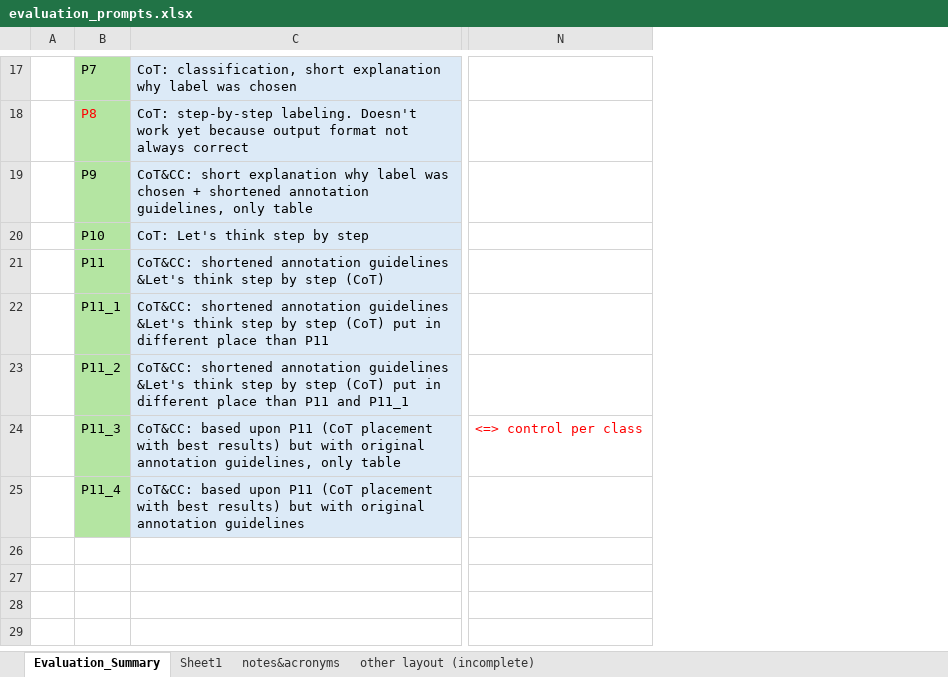
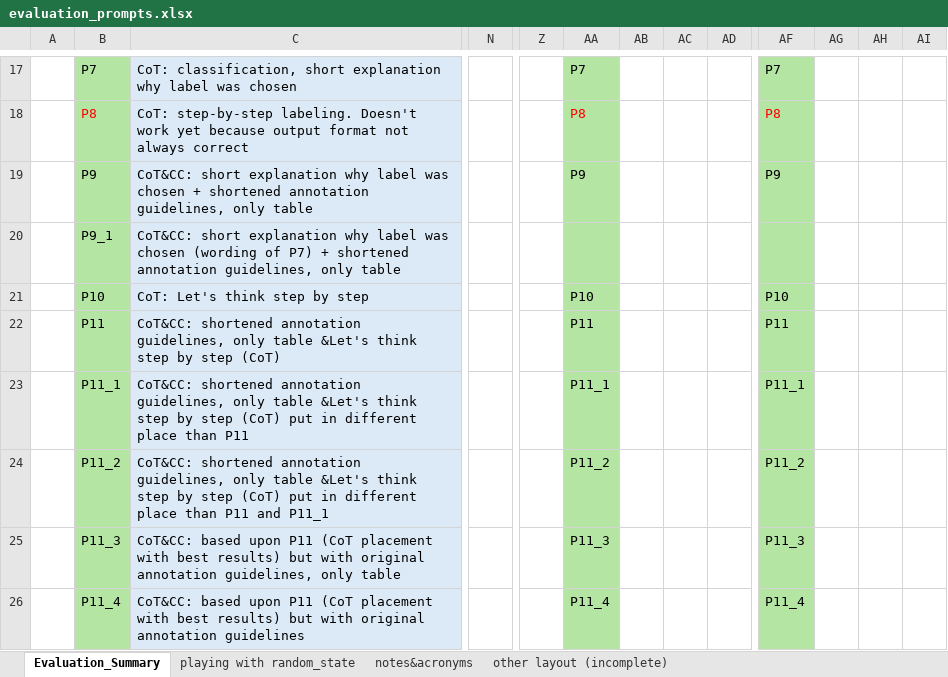
Before and after one commit to Ineichen-Group/StudyTypeTeller, an Excel workbook: models/evaluations/evaluation_prompts.xlsx, sheet Evaluation_Summary, drawn as a sheet; only a part is shown, gaps mark what is left out; values as stored, in another font and other column widths than the file's, no borders; removed rows and columns are numbered as before the commit, all else as after; rows hold the shown columns only; the diff covers the shown part only; the diff names each change by its address in the sheet, - before the commit and + after, or states it on an @@ line.

Commit message:
tried labelin first half, second half to go, P9_1, added prompting strategies P11_5 and P12

```diff
--- a/models/evaluations/evaluation_prompts.xlsx (sheet Evaluation_Summary)
+++ b/models/evaluations/evaluation_prompts.xlsx (sheet Evaluation_Summary)
-sheet tab: Sheet1
+sheet tab: playing with random_state
-column N, row 24: <=> control per class
+column N, empty
+column Z, empty
+column AA, rows 17-19: P7 | P8 | P9; rows 21-26: P10 | P11 | P11_1 | P11_2 | P11_3 | P11_4
+column AB, empty
+column AC, empty
+column AD, empty
+column AF, rows 17-19: P7 | P8 | P9; rows 21-26: P10 | P11 | P11_1 | P11_2 | P11_3 | P11_4
+column AG, empty
+column AH, empty
+column AI, empty
+row 20:  | P9_1 | CoT&CC: short explanation why label was chosen (wording of P7) + shortened annotation guidelines, only table
-C22: …shortened annotation guidelines &Let's think…
+C22: …shortened annotation guidelines, only table &Let's think…
-C23: …shortened annotation guidelines &Let's think…
+C23: …shortened annotation guidelines, only table &Let's think…
-C24: …shortened annotation guidelines &Let's think…
+C24: …shortened annotation guidelines, only table &Let's think…
```
Also changed, not shown: 6 added rows, 1 added column and 1 edited cell elsewhere in this sheet, 12 other files.
